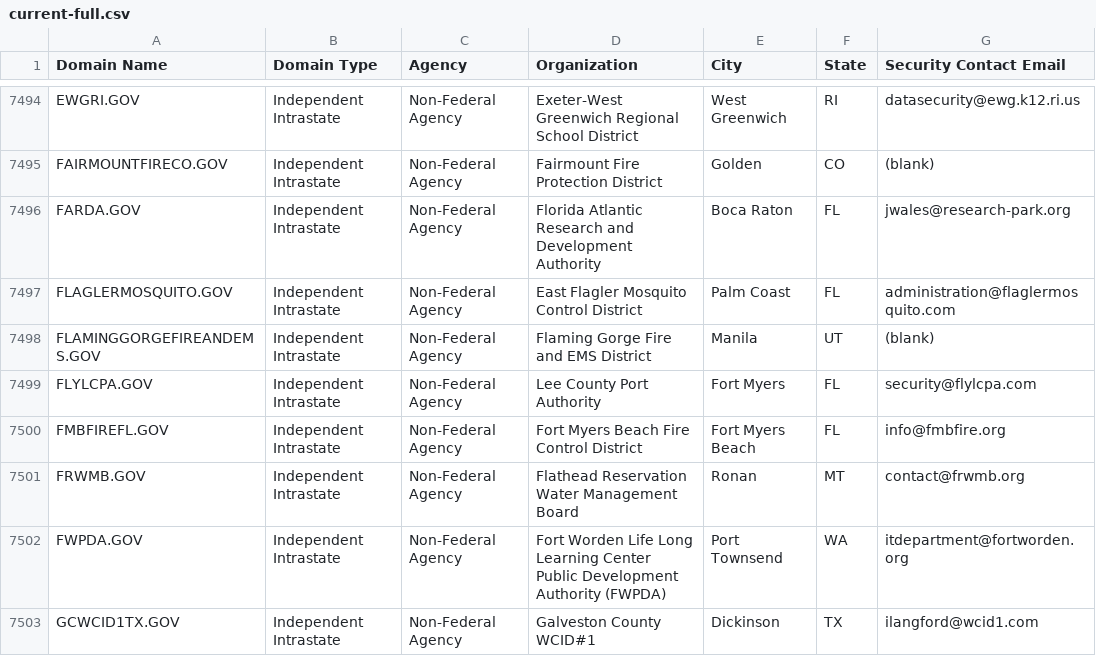
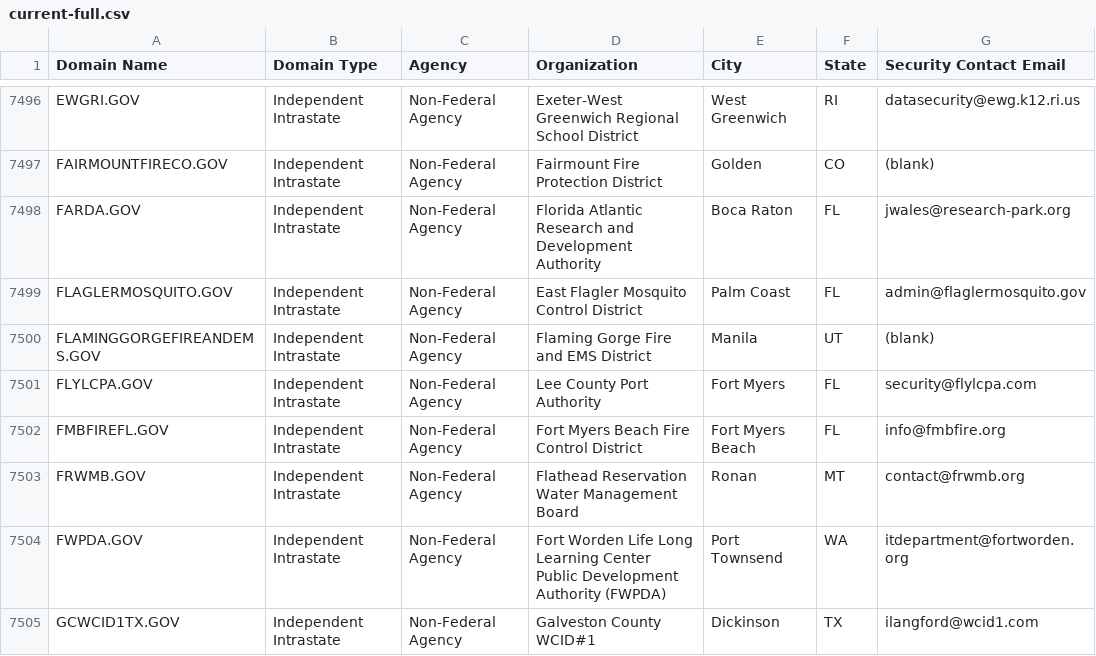
Before and after one commit to climber-girl/dotgov-data, a CSV file: current-full.csv, drawn as a sheet; only a part is shown, gaps mark what is left out; the diff covers the shown part only.

```diff
--- a/current-full.csv
+++ b/current-full.csv
@@ -7496,3 +7498,3 @@ FAIRMOUNTFIRECO.GOV,Independent Intrastate,Non-Federal Agency,Fairmount Fire Pro
 FARDA.GOV,Independent Intrastate,Non-Federal Agency,Florida Atlantic Research and Development Authority ,Boca Raton,FL,jwales@research-park.org
-FLAGLERMOSQUITO.GOV,Independent Intrastate,Non-Federal Agency,East Flagler Mosquito Control District,Palm Coast,FL,administration@flaglermosquito.com
+FLAGLERMOSQUITO.GOV,Independent Intrastate,Non-Federal Agency,East Flagler Mosquito Control District,Palm Coast,FL,admin@flaglermosquito.gov
 FLAMINGGORGEFIREANDEMS.GOV,Independent Intrastate,Non-Federal Agency,Flaming Gorge Fire and EMS District,Manila,UT,(blank)
```
Also changed, not shown: 6 added rows, 3 removed rows and 1 edited cell elsewhere in this file.
